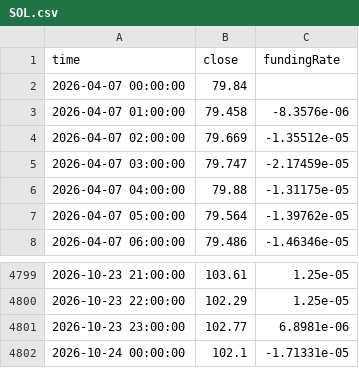
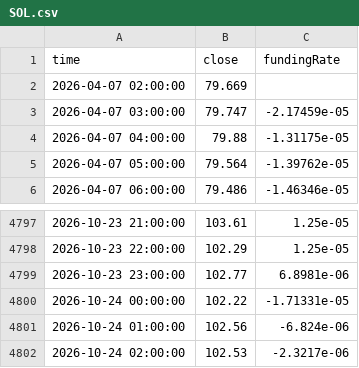
Before and after one commit to b3njaminfuentes/hyperliquid-research, a CSV file: data/SOL.csv, drawn as a sheet; only a part is shown, gaps mark what is left out.

```diff
--- a/data/SOL.csv
+++ b/data/SOL.csv
@@ -1,5 +1,3 @@
 time,close,fundingRate
-2026-04-07 00:00:00,79.84,
-2026-04-07 01:00:00,79.458,-8.3576e-06
-2026-04-07 02:00:00,79.669,-1.35512e-05
+2026-04-07 02:00:00,79.669,
 2026-04-07 03:00:00,79.747,-2.17459e-05
@@ -4801,2 +4799,4 @@ time,close,fundingRate
 2026-10-23 23:00:00,102.77,6.8981e-06
-2026-10-24 00:00:00,102.1,-1.71331e-05
+2026-10-24 00:00:00,102.22,-1.71331e-05
+2026-10-24 01:00:00,102.56,-6.824e-06
+2026-10-24 02:00:00,102.53,-2.3217e-06
```
Also changed, not shown: data/BTC.csv, data/ETH.csv, 9 other files.
